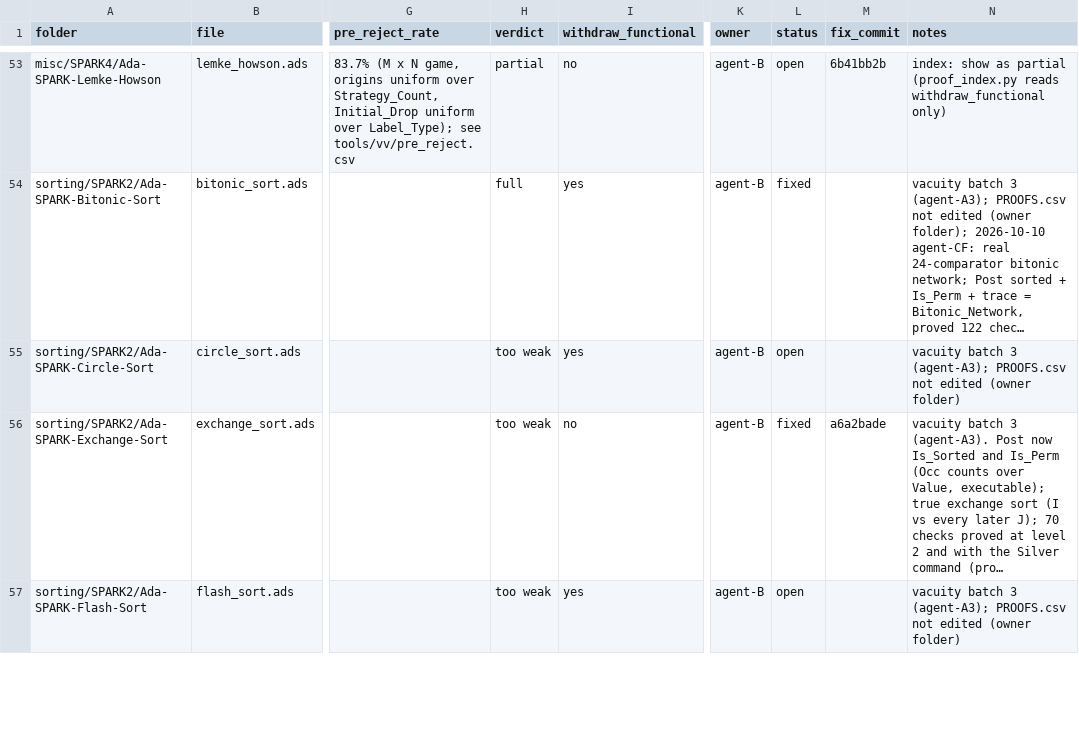
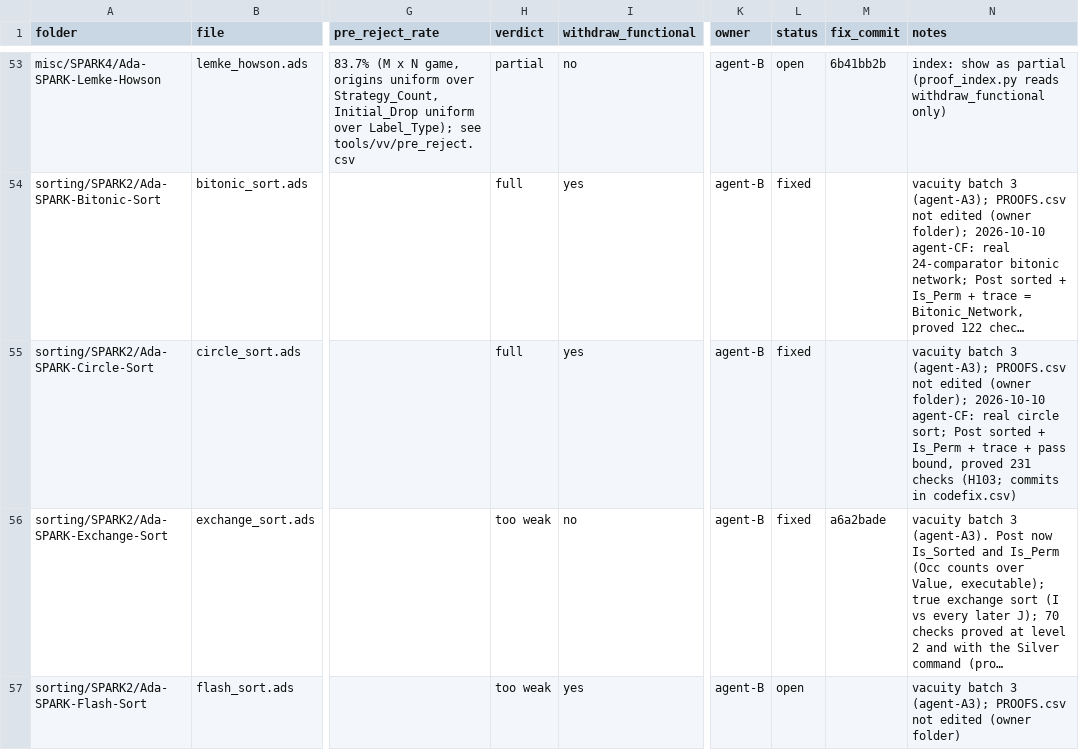
Before and after one commit to RobertBoettcherSF/Ada-Algorithms, a CSV file: tools/vv/contract_scan.csv, drawn as a sheet; only a part is shown, gaps mark what is left out; long unchanged cells end in …; the diff names each change by its address in the sheet, - before the commit and + after, or states it on an @@ line.

Commit message:
Circle-Sort (H103): Sort is now circle sort for 8 values (mirrored-pair passes recursing on halves, repeated until a pass makes no exchange; was a bubble sort under the name, Post only bounds); Sort_Traced returns the comparisons and pass count. Post proved: sorted, permutation, trace = Circle_Pass per pass, passes <= Inversions (Input) + 1 (Inversions is the loop variant; each pass's per-step inversion drop is asserted on concrete indices). 231 checks, level 2, cvc5 + z3 timeout 10. Tests and own checks pass on GNAT 12.2.0 / 14.2.0, 0 warnings. contract_scan row fixed, readme_stubs -> generalised_stubs, PLACEHOLDER line removed, H103 and placeholders rows closed

```diff
--- a/tools/vv/contract_scan.csv
+++ b/tools/vv/contract_scan.csv
-H55 (verdict): too weak
+H55 (verdict): full
-L55 (status): open
+L55 (status): fixed
-N55 (notes): …edited (owner folder)
+N55 (notes): …edited (owner folder); 2026-10-10 agent-CF: real circle sort; Post sorted + Is_Perm + trace + pass bound, proved 231 checks (H103; commits in codefix.csv)
```
Also changed, not shown: PROOFS.csv, tools/vv/handover.csv, 7 other files.
